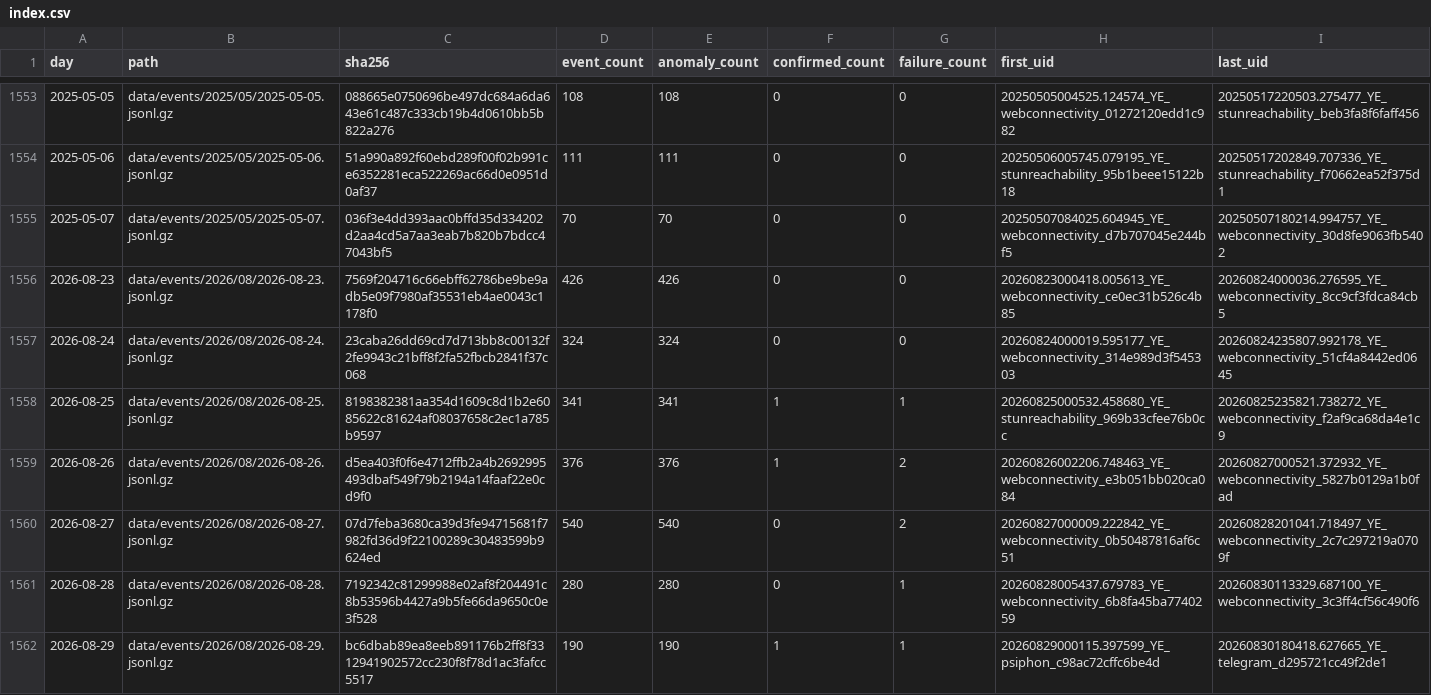
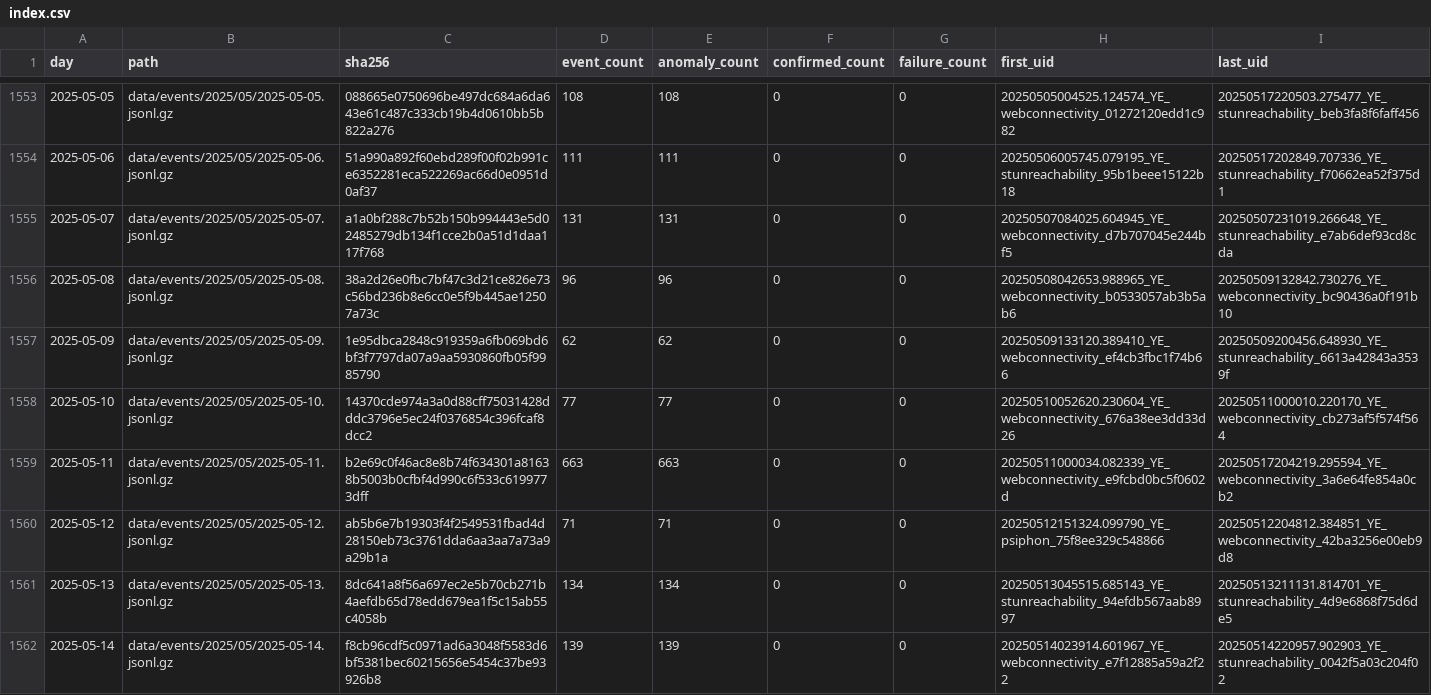
Before and after one commit to FreeTheDotYE/ye-censorship-evidence, a CSV file: data/events/index.csv, drawn as a sheet; only a part is shown, gaps mark what is left out; the shorter side is filled out with more unchanged rows; the diff covers the shown part only.

Commit message:
data: update OONI evidence

```diff
--- a/data/events/index.csv
+++ b/data/events/index.csv
@@ -1554,2 +1554,9 @@ day,path,sha256,event_count,anomaly_count,confirmed_count,failure_count,first_ui
 2025-05-06,data/events/2025/05/2025-05-06.jsonl.gz,51a990a892f60ebd289f00f02b991ce6352281eca522269ac66d0e0951d0af37,111,111,0,0,20250506005745.079195_YE_stunreachability_95b1beee15122b18,20250517202849.707336_YE_stunreachability_f70662ea52f375d1
-2025-05-07,data/events/2025/05/2025-05-07.jsonl.gz,036f3e4dd393aac0bffd35d334202d2aa4cd5a7aa3eab7b820b7bdcc47043bf5,70,70,0,0,20250507084025.604945_YE_webconnectivity_d7b707045e244bf5,20250507180214.994757_YE_webconnectivity_30d8fe9063fb5402
+2025-05-07,data/events/2025/05/2025-05-07.jsonl.gz,a1a0bf288c7b52b150b994443e5d02485279db134f1cce2b0a51d1daa117f768,131,131,0,0,20250507084025.604945_YE_webconnectivity_d7b707045e244bf5,20250507231019.266648_YE_stunreachability_e7ab6def93cd8cda
+2025-05-08,data/events/2025/05/2025-05-08.jsonl.gz,38a2d26e0fbc7bf47c3d21ce826e73c56bd236b8e6cc0e5f9b445ae12507a73c,96,96,0,0,20250508042653.988965_YE_webconnectivity_b0533057ab3b5ab6,20250509132842.730276_YE_webconnectivity_bc90436a0f191b10
+2025-05-09,data/events/2025/05/2025-05-09.jsonl.gz,1e95dbca2848c919359a6fb069bd6bf3f7797da07a9aa5930860fb05f9985790,62,62,0,0,20250509133120.389410_YE_webconnectivity_ef4cb3fbc1f74b66,20250509200456.648930_YE_stunreachability_6613a42843a3539f
+2025-05-10,data/events/2025/05/2025-05-10.jsonl.gz,14370cde974a3a0d88cff75031428dddc3796e5ec24f0376854c396fcaf8dcc2,77,77,0,0,20250510052620.230604_YE_webconnectivity_676a38ee3dd33d26,20250511000010.220170_YE_webconnectivity_cb273af5f574f564
+2025-05-11,data/events/2025/05/2025-05-11.jsonl.gz,b2e69c0f46ac8e8b74f634301a81638b5003b0cfbf4d990c6f533c6199773dff,663,663,0,0,20250511000034.082339_YE_webconnectivity_e9fcbd0bc5f0602d,20250517204219.295594_YE_webconnectivity_3a6e64fe854a0cb2
+2025-05-12,data/events/2025/05/2025-05-12.jsonl.gz,ab5b6e7b19303f4f2549531fbad4d28150eb73c3761dda6aa3aa7a73a9a29b1a,71,71,0,0,20250512151324.099790_YE_psiphon_75f8ee329c548866,20250512204812.384851_YE_webconnectivity_42ba3256e00eb9d8
+2025-05-13,data/events/2025/05/2025-05-13.jsonl.gz,8dc641a8f56a697ec2e5b70cb271b4aefdb65d78edd679ea1f5c15ab55c4058b,134,134,0,0,20250513045515.685143_YE_stunreachability_94efdb567aab8997,20250513211131.814701_YE_stunreachability_4d9e6868f75d6de5
+2025-05-14,data/events/2025/05/2025-05-14.jsonl.gz,f8cb96cdf5c0971ad6a3048f5583d6bf5381bec60215656e5454c37be93926b8,139,139,0,0,20250514023914.601967_YE_webconnectivity_e7f12885a59a2f22,20250514220957.902903_YE_stunreachability_0042f5a03c204f02
```
Also changed, not shown: 9 added rows and 4 edited cells elsewhere in this file, data/aggregates/daily_by_network.csv, data/aggregates/daily_by_test.csv, 21 other files.
